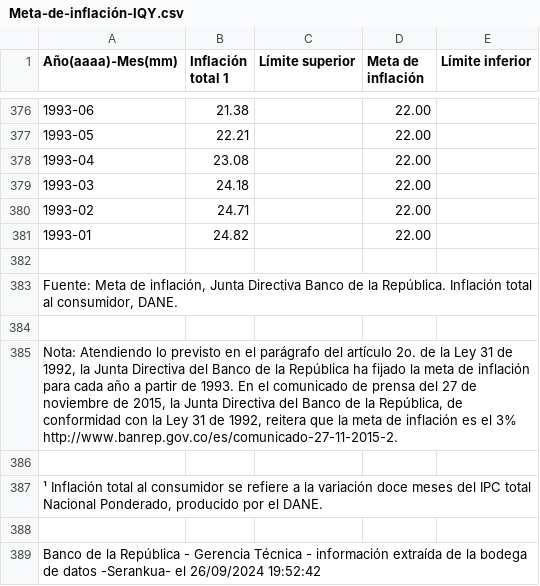
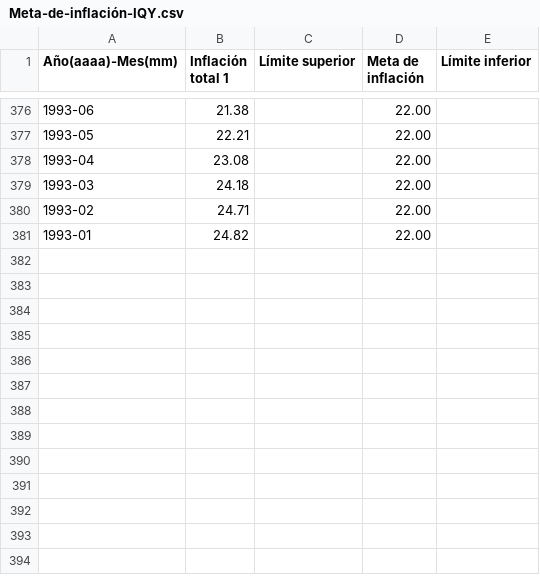
Before and after one commit to mafelh111/Tasa-crecimiento-Pib, a CSV file: Meta-de-inflación-IQY.csv, drawn as a sheet; only a part is shown, gaps mark what is left out; the diff names each change by its address in the sheet, - before the commit and + after, or states it on an @@ line.

Commit message:
Meta-de-inflación-IQY.csv

```diff
--- a/Meta-de-inflación-IQY.csv
+++ b/Meta-de-inflación-IQY.csv
-row 382: (empty)
-row 383: Fuente: Meta de inflación, Junta Directiva Banco de la República. Inflación total al consumidor, DANE.
-row 384: (empty)
-row 385: Nota: Atendiendo lo previsto en el parágrafo del artículo 2o. de la Ley 31 de 1992, la Junta Directiva del Banco de la República ha fijado la meta de inflación para cada año a partir de 1993. En el comunicado de prensa del 27 de noviembre de 2015, la Junta Directiva del Banco de la República, de conformidad con la Ley 31 de 1992, reitera que la meta de inflación es el 3% http://www.banrep.gov.co/es/comunicado-27-11-2015-2.
-row 386: (empty)
-row 387: ¹ Inflación total al consumidor se refiere a la variación doce meses del IPC total Nacional Ponderado, producido por el DANE.
-row 388: (empty)
-row 389: Banco de la República - Gerencia Técnica - información extraída de la bodega de datos -Serankua- el 26/09/2024 19:52:42
```
